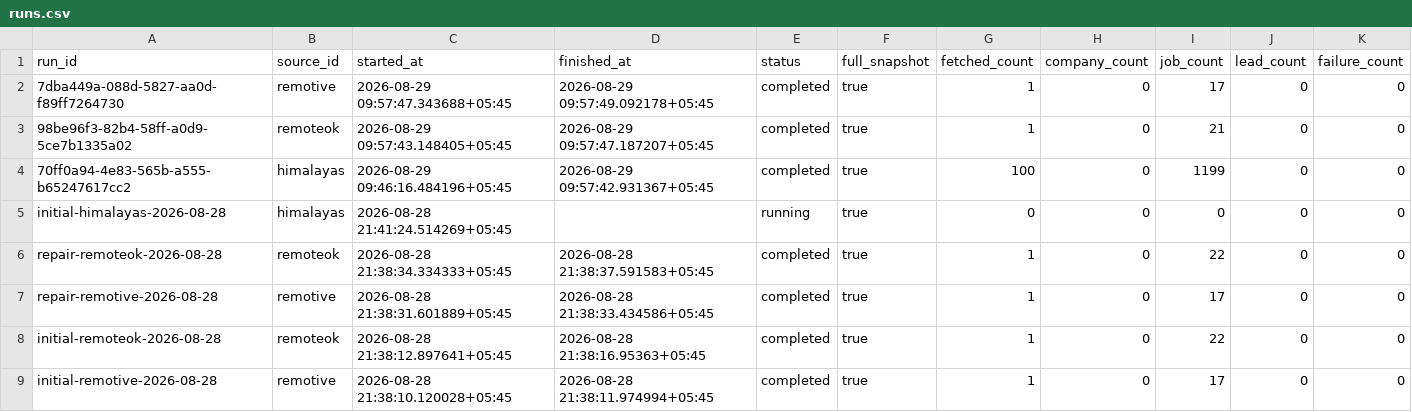
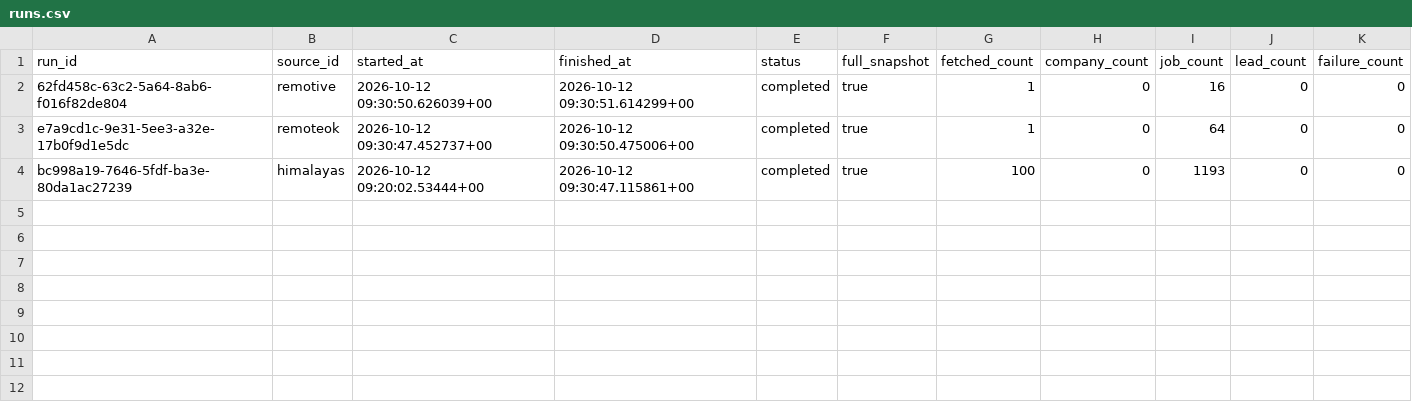
Before and after one commit to AryanPaneru12/nepal-tech-jobs-data, a CSV file: data/current/runs.csv, drawn as a sheet.

```diff
--- a/data/current/runs.csv
+++ b/data/current/runs.csv
@@ -1,9 +1,4 @@
 run_id,source_id,started_at,finished_at,status,full_snapshot,fetched_count,company_count,job_count,lead_count,failure_count
-7dba449a-088d-5827-aa0d-f89ff7264730,remotive,2026-08-29 09:57:47.343688+05:45,2026-08-29 09:57:49.092178+05:45,completed,true,1,0,17,0,0
-98be96f3-82b4-58ff-a0d9-5ce7b1335a02,remoteok,2026-08-29 09:57:43.148405+05:45,2026-08-29 09:57:47.187207+05:45,completed,true,1,0,21,0,0
-70ff0a94-4e83-565b-a555-b65247617cc2,himalayas,2026-08-29 09:46:16.484196+05:45,2026-08-29 09:57:42.931367+05:45,completed,true,100,0,1199,0,0
-initial-himalayas-2026-08-28,himalayas,2026-08-28 21:41:24.514269+05:45,,running,true,0,0,0,0,0
-repair-remoteok-2026-08-28,remoteok,2026-08-28 21:38:34.334333+05:45,2026-08-28 21:38:37.591583+05:45,completed,true,1,0,22,0,0
-repair-remotive-2026-08-28,remotive,2026-08-28 21:38:31.601889+05:45,2026-08-28 21:38:33.434586+05:45,completed,true,1,0,17,0,0
-initial-remoteok-2026-08-28,remoteok,2026-08-28 21:38:12.897641+05:45,2026-08-28 21:38:16.95363+05:45,completed,true,1,0,22,0,0
-initial-remotive-2026-08-28,remotive,2026-08-28 21:38:10.120028+05:45,2026-08-28 21:38:11.974994+05:45,completed,true,1,0,17,0,0
+62fd458c-63c2-5a64-8ab6-f016f82de804,remotive,2026-10-12 09:30:50.626039+00,2026-10-12 09:30:51.614299+00,completed,true,1,0,16,0,0
+e7a9cd1c-9e31-5ee3-a32e-17b0f9d1e5dc,remoteok,2026-10-12 09:30:47.452737+00,2026-10-12 09:30:50.475006+00,completed,true,1,0,64,0,0
+bc998a19-7646-5fdf-ba3e-80da1ac27239,himalayas,2026-10-12 09:20:02.53444+00,2026-10-12 09:30:47.115861+00,completed,true,100,0,1193,0,0
```
Also changed, not shown: 16 other files.
